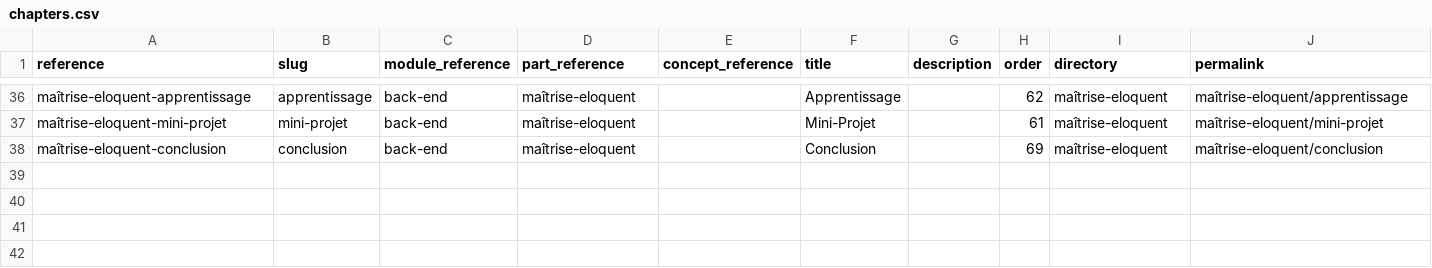
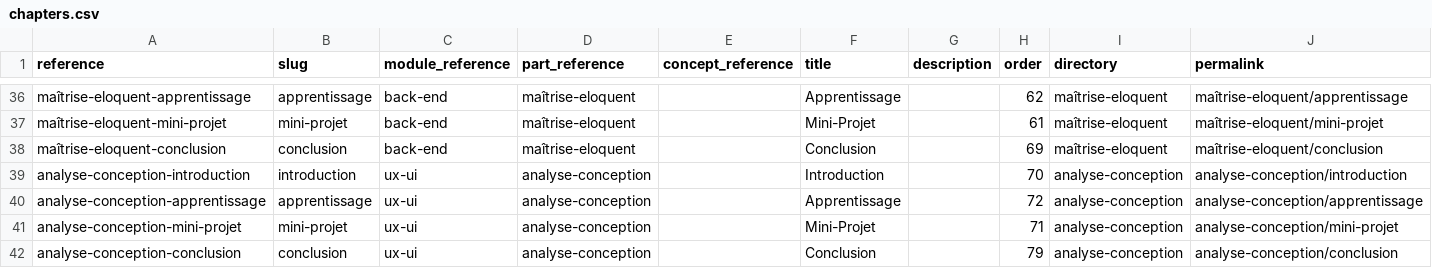
Before and after one commit to solicode-web-mobile/projets, a CSV file: _data/collections/chapters.csv, drawn as a sheet; only a part is shown, gaps mark what is left out; the diff names each change by its address in the sheet, - before the commit and + after, or states it on an @@ line.

```diff
--- a/_data/collections/chapters.csv
+++ b/_data/collections/chapters.csv
+row 39: analyse-conception-introduction | introduction | ux-ui | analyse-conception |  | Introduction |  | 70 | analyse-conception | analyse-conception/introduction
+row 40: analyse-conception-apprentissage | apprentissage | ux-ui | analyse-conception |  | Apprentissage |  | 72 | analyse-conception | analyse-conception/apprentissage
+row 41: analyse-conception-mini-projet | mini-projet | ux-ui | analyse-conception |  | Mini-Projet |  | 71 | analyse-conception | analyse-conception/mini-projet
+row 42: analyse-conception-conclusion | conclusion | ux-ui | analyse-conception |  | Conclusion |  | 79 | analyse-conception | analyse-conception/conclusion
```
Also changed, not shown: 4 other files.
